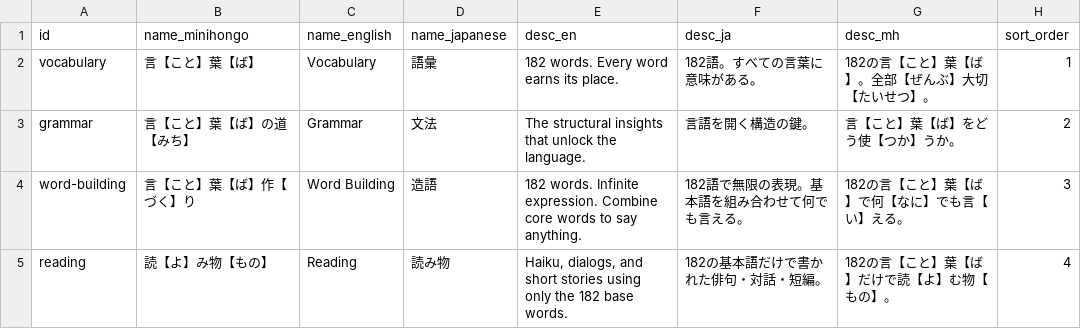
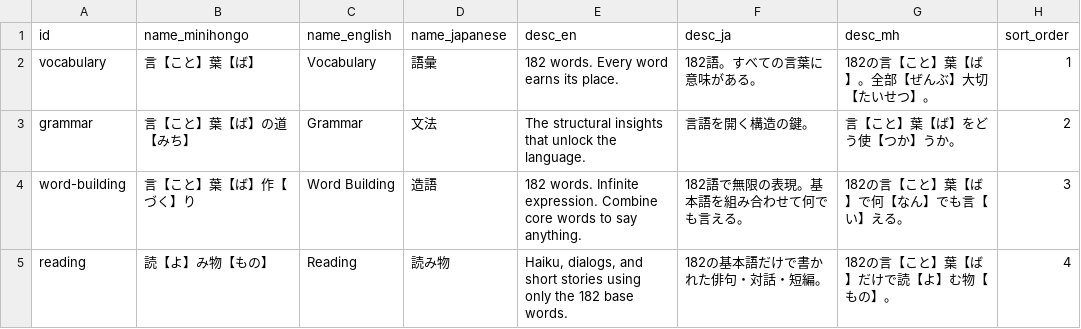
Before and after one commit to KakkoiDev/minihongo, a CSV file: data/pages.csv, drawn as a sheet.

```diff
--- a/data/pages.csv
+++ b/data/pages.csv
@@ -3,3 +3,3 @@ vocabulary,言【こと】葉【ば】,Vocabulary,語彙,182 words. Every word e
 grammar,言【こと】葉【ば】の道【みち】,Grammar,文法,The structural insights that unlock the language.,言語を開く構造の鍵。,言【こと】葉【ば】をどう使【つか】うか。,2
-word-building,言【こと】葉【ば】作【づく】り,Word Building,造語,182 words. Infinite expression. Combine core words to say anything.,182語で無限の表現。基本語を組み合わせて何でも言える。,182の言【こと】葉【ば】で何【なに】でも言【い】える。,3
+word-building,言【こと】葉【ば】作【づく】り,Word Building,造語,182 words. Infinite expression. Combine core words to say anything.,182語で無限の表現。基本語を組み合わせて何でも言える。,182の言【こと】葉【ば】で何【なん】でも言【い】える。,3
 reading,読【よ】み物【もの】,Reading,読み物,"Haiku, dialogs, and short stories using only the 182 base words.",182の基本語だけで書かれた俳句・対話・短編。,182の言【こと】葉【ば】だけで読【よ】む物【もの】。,4
```
Also changed, not shown: data/grammar.csv, data/grammar_examples.csv, 10 other files.
